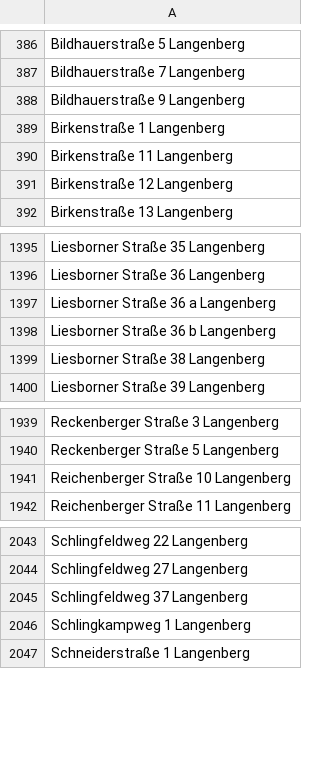
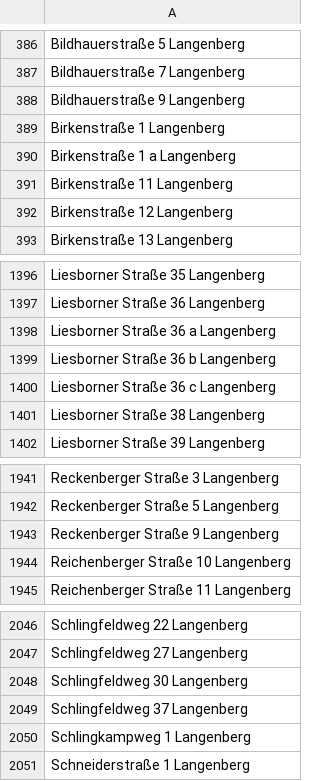
Before and after one commit to flohoff/kreisgt-addressentwicklung, a CSV file: Langenberg.csv, drawn as a sheet; only a part is shown, gaps mark what is left out; the diff names each change by its address in the sheet, - before the commit and + after, or states it on an @@ line.

```diff
--- a/Langenberg.csv
+++ b/Langenberg.csv
+row 390: Birkenstraße 1 a Langenberg
+row 1400: Liesborner Straße 36 c Langenberg
+row 1943: Reckenberger Straße 9 Langenberg
+row 2048: Schlingfeldweg 30 Langenberg
```
Also changed, not shown: Guetersloh.csv, HalleWestf.csv, 3 other files.
